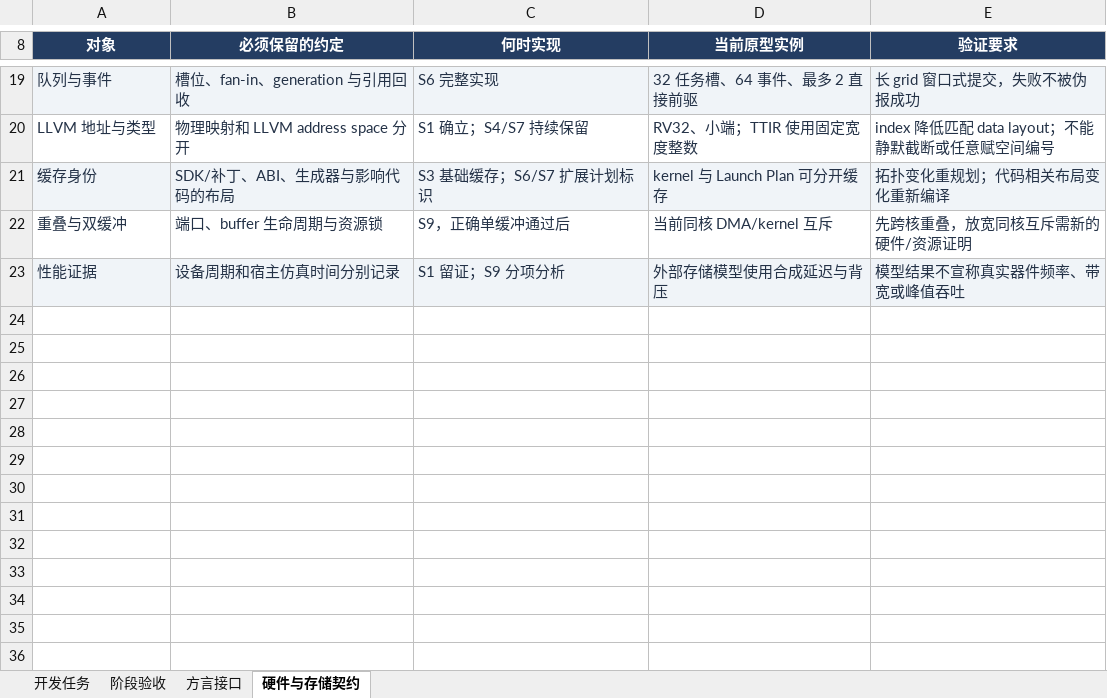
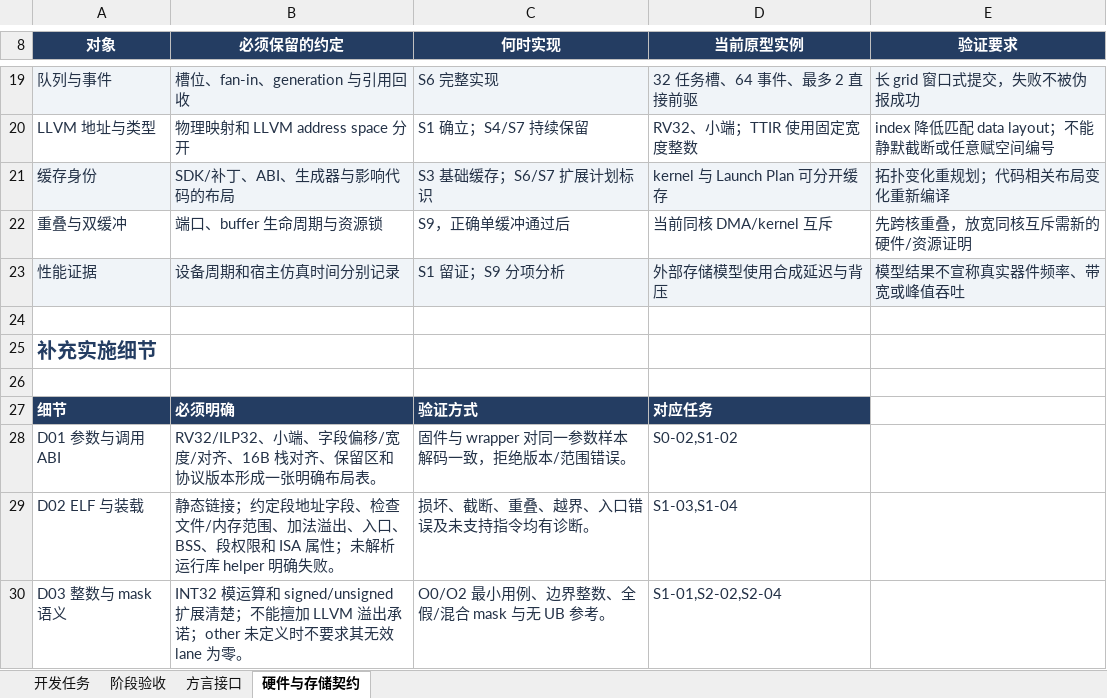
Before and after one commit to kaishaoshao/kaishaoshao.github.io, an Excel workbook: docs/codex/triton-coral/tasks.xlsx, sheet 硬件与存储契约, drawn as a sheet; only a part is shown, gaps mark what is left out; values as stored, in another font and other column widths than the file's, no borders; table styles not drawn; the diff covers the shown part only; the diff names each change by its address in the sheet, - before the commit and + after, or states it on an @@ line.

Commit message:
docs(coral): clarify ABI, aliasing, loading and recovery acceptance

```diff
--- a/docs/codex/triton-coral/tasks.xlsx (sheet 硬件与存储契约)
+++ b/docs/codex/triton-coral/tasks.xlsx (sheet 硬件与存储契约)
+row 24: (empty)
+row 25: 补充实施细节
+row 26: (empty)
+row 27: 细节 | 必须明确 | 验证方式 | 对应任务
+row 28: D01 参数与调用 ABI | RV32/ILP32、小端、字段偏移/宽度/对齐、16B 栈对齐、保留区和协议版本形成一张明确布局表。 | 固件与 wrapper 对同一参数样本解码一致，拒绝版本/范围错误。 | S0-02,S1-02
+row 29: D02 ELF 与装载 | 静态链接；约定段地址字段、检查文件/内存范围、加法溢出、入口、BSS、段权限和 ISA 属性；未解析运行库 helper 明确失败。 | 损坏、截断、重叠、越界、入口错误及未支持指令均有诊断。 | S1-03,S1-04
+row 30: D03 整数与 mask 语义 | INT32 模运算和 signed/unsigned 扩展清楚；不能擅加 LLVM 溢出承诺；other 未定义时不要求其无效 lane 为零。 | O0/O2 最小用例、边界整数、全假/混合 mask 与无 UB 参考。 | S1-01,S2-02,S2-04
```
Also changed, not shown: 7 added rows and 1 edited cell elsewhere in this sheet, sheet 开发任务, sheet 方言接口, 2 other files.
